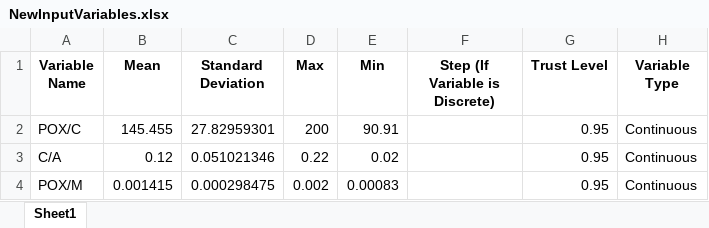
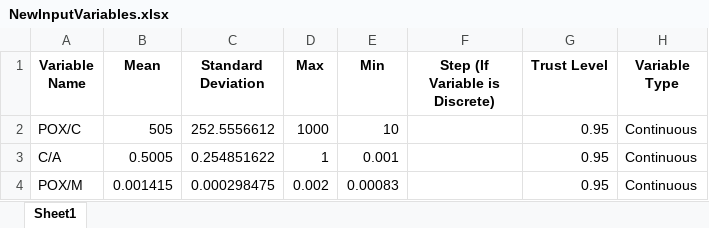
Before and after one commit to Spogis/DWSIM_CoolSim, an Excel workbook: doe/NewInputVariables.xlsx, sheet Sheet1, drawn as a sheet; values as stored, in another font and other column widths than the file's, no borders; the diff names each change by its address in the sheet, - before the commit and + after, or states it on an @@ line.

```diff
--- a/doe/NewInputVariables.xlsx (sheet Sheet1)
+++ b/doe/NewInputVariables.xlsx (sheet Sheet1)
-B2 (Mean): 145.455
+B2 (Mean): 505
-C2 (Standard Deviation): 27.82959301
+C2 (Standard Deviation): 252.5556612
-D2 (Max): 200
+D2 (Max): 1000
-E2 (Min): 90.91
+E2 (Min): 10
-B3 (Mean): 0.12
+B3 (Mean): 0.5005
-C3 (Standard Deviation): 0.051021346
+C3 (Standard Deviation): 0.254851622
-D3 (Max): 0.22
+D3 (Max): 1
-E3 (Min): 0.02
+E3 (Min): 0.001
```
Also changed, not shown: datasets/DOE_Full_Factorial.xlsx, datasets/DOE_LHC.xlsx, 13 other files.
